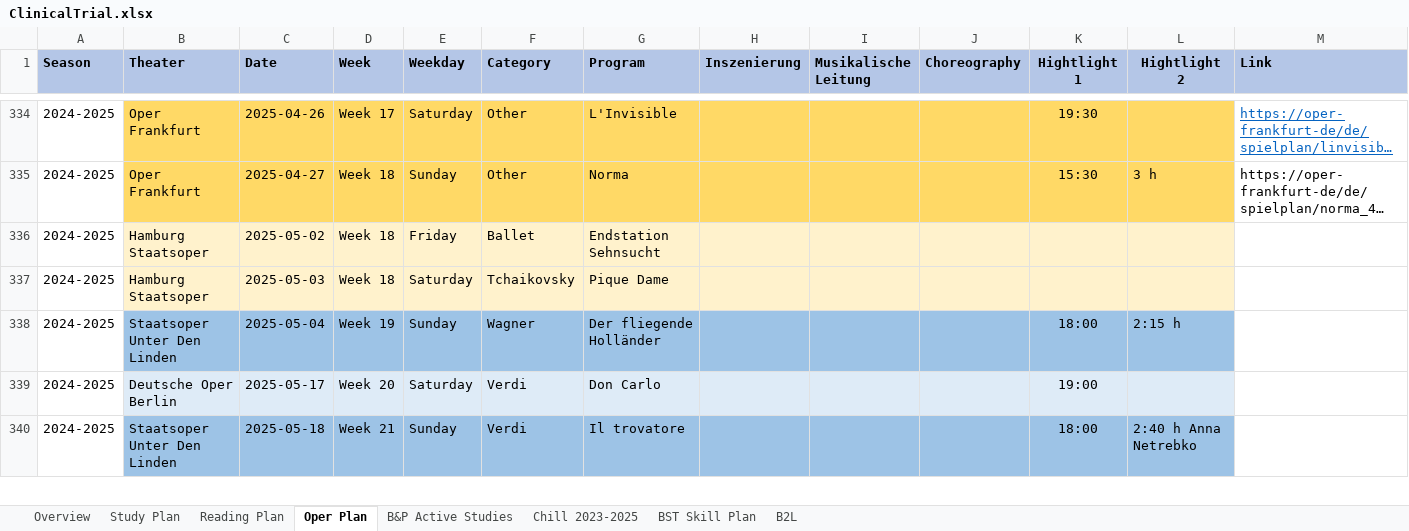
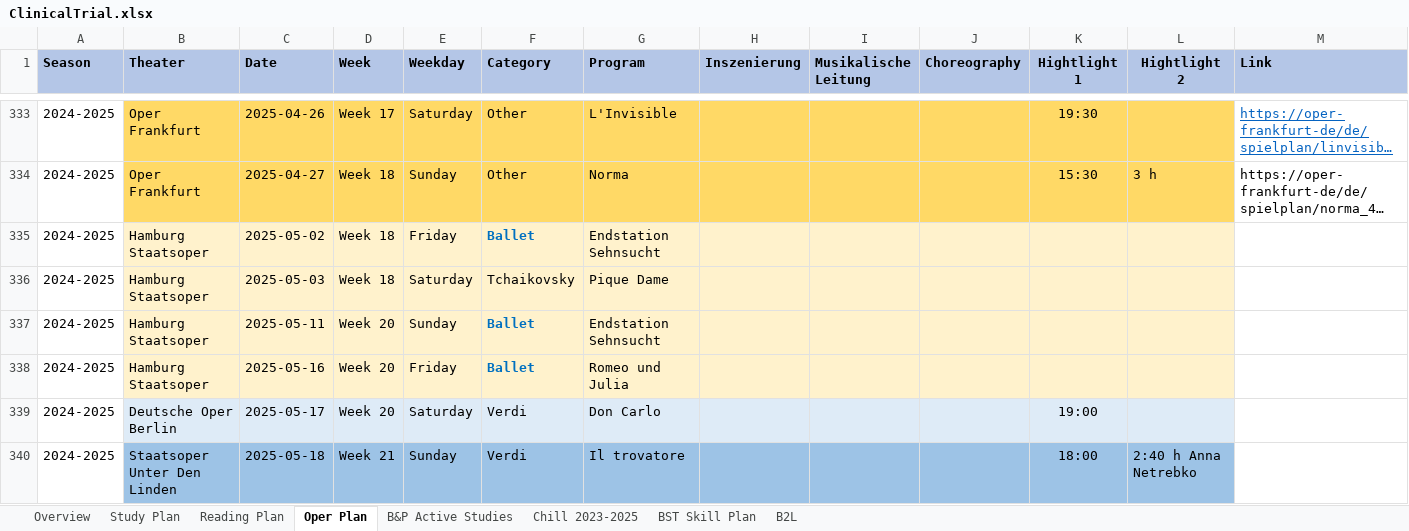
Before and after one commit to Zehuibai/Zehuibai.github.io, an Excel workbook: 01_ClinicalTrials/ClinicalTrial.xlsx, sheet Oper Plan, drawn as a sheet; only a part is shown, gaps mark what is left out; long unchanged cells end in …; values as stored, in another font and other column widths than the file's, no borders; charts and pictures not drawn; addresses are those after the commit; the diff covers the shown part only; the diff names each change by its address in the sheet, - before the commit and + after, or states it on an @@ line.

Commit message:
Update 2025.03.15

```diff
--- a/01_ClinicalTrials/ClinicalTrial.xlsx (sheet Oper Plan)
+++ b/01_ClinicalTrials/ClinicalTrial.xlsx (sheet Oper Plan)
@@ F335 bold: off → on, text colour: black → #0070C0 @@
-B337 (Theater): Staatsoper Unter Den Linden
+B337 (Theater): Hamburg Staatsoper
-B337:L337 fill: #9DC3E6
+B337:L337 fill: #FFF2CC
-C337 (Date): 2025-05-04
+C337 (Date): 2025-05-11
-D337 (Week): Week 19
+D337 (Week): Week 20
-F337 (Category): Wagner
+F337 (Category): Ballet
@@ F337 bold: off → on, text colour: black → #0070C0 @@
-G337 (Program): Der fliegende Holländer
+G337 (Program): Endstation Sehnsucht
-K337 (Hightlight 1): 18:00
+K337 (Hightlight 1): (empty)
-L337 (Hightlight 2): 2:15 h
+L337 (Hightlight 2): (empty)
+row 338: 2024-2025 | Hamburg Staatsoper | 2025-05-16 | Week 20 | Friday | Ballet | Romeo und Julia
```
Also changed, not shown: 42 added rows, 1 removed row, 11 edited cells and cell formats elsewhere in this sheet, sheet Study Plan, sheet Chill 2023-2025, sheet Reading Plan, sheet Overview, formulas that keep their value, charts or pictures.
